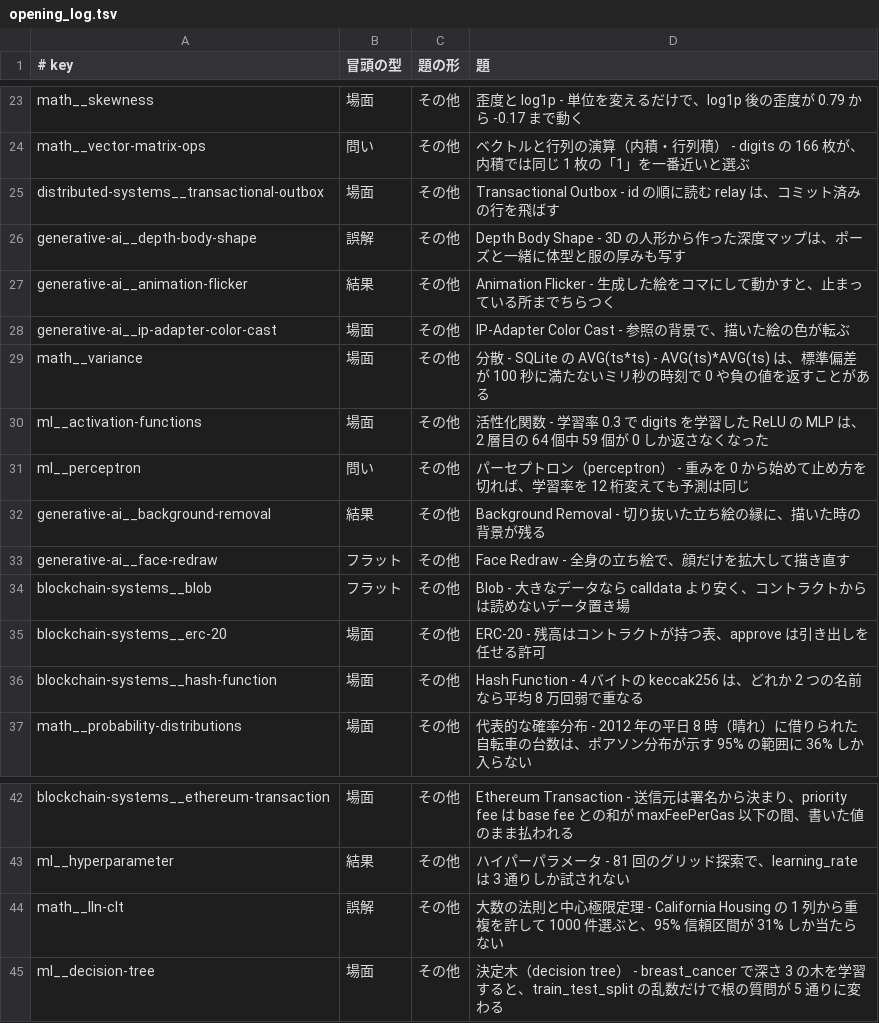
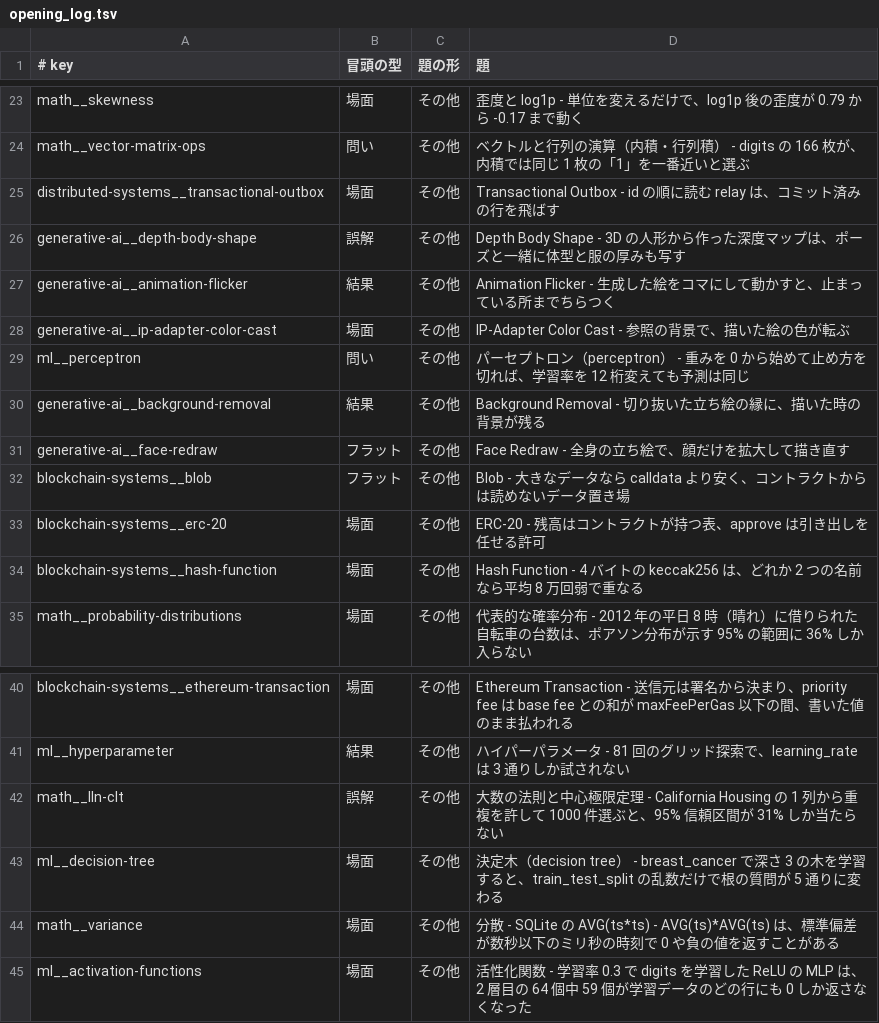
Before and after one commit to nao1215/debimate, a TSV file: notes-quality/opening_log.tsv, drawn as a sheet; only a part is shown, gaps mark what is left out.

Commit message:
docs(ml): rewrite activation-functions note around 59 of 64 ReLU units outputting zero for every training row at learning rate 0.3

```diff
--- a/notes-quality/opening_log.tsv
+++ b/notes-quality/opening_log.tsv
@@ -28,4 +28,2 @@ generative-ai__animation-flicker	結果	その他	Animation Flicker - 生成し
 generative-ai__ip-adapter-color-cast	場面	その他	IP-Adapter Color Cast - 参照の背景で、描いた絵の色が転ぶ
-math__variance	場面	その他	分散 - SQLite の AVG(ts*ts) - AVG(ts)*AVG(ts) は、標準偏差が 100 秒に満たないミリ秒の時刻で 0 や負の値を返すことがある
-ml__activation-functions	場面	その他	活性化関数 - 学習率 0.3 で digits を学習した ReLU の MLP は、2 層目の 64 個中 59 個が 0 しか返さなくなった
 ml__perceptron	問い	その他	パーセプトロン（perceptron） - 重みを 0 から始めて止め方を切れば、学習率を 12 桁変えても予測は同じ
@@ -45 +43,3 @@ math__lln-clt	誤解	その他	大数の法則と中心極限定理 - California
 ml__decision-tree	場面	その他	決定木（decision tree） - breast_cancer で深さ 3 の木を学習すると、train_test_split の乱数だけで根の質問が 5 通りに変わる
+math__variance	場面	その他	分散 - SQLite の AVG(ts*ts) - AVG(ts)*AVG(ts) は、標準偏差が数秒以下のミリ秒の時刻で 0 や負の値を返すことがある
+ml__activation-functions	場面	その他	活性化関数 - 学習率 0.3 で digits を学習した ReLU の MLP は、2 層目の 64 個中 59 個が学習データのどの行にも 0 しか返さなくなった
```
Also changed, not shown: 3 other files.
